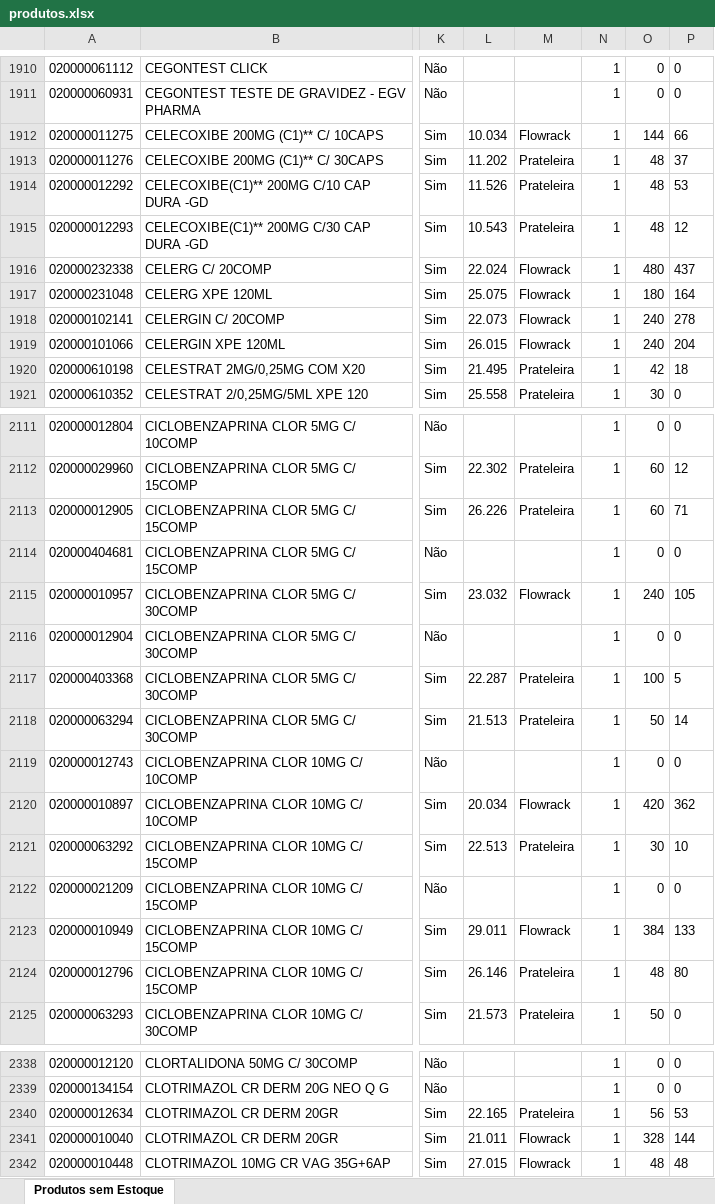
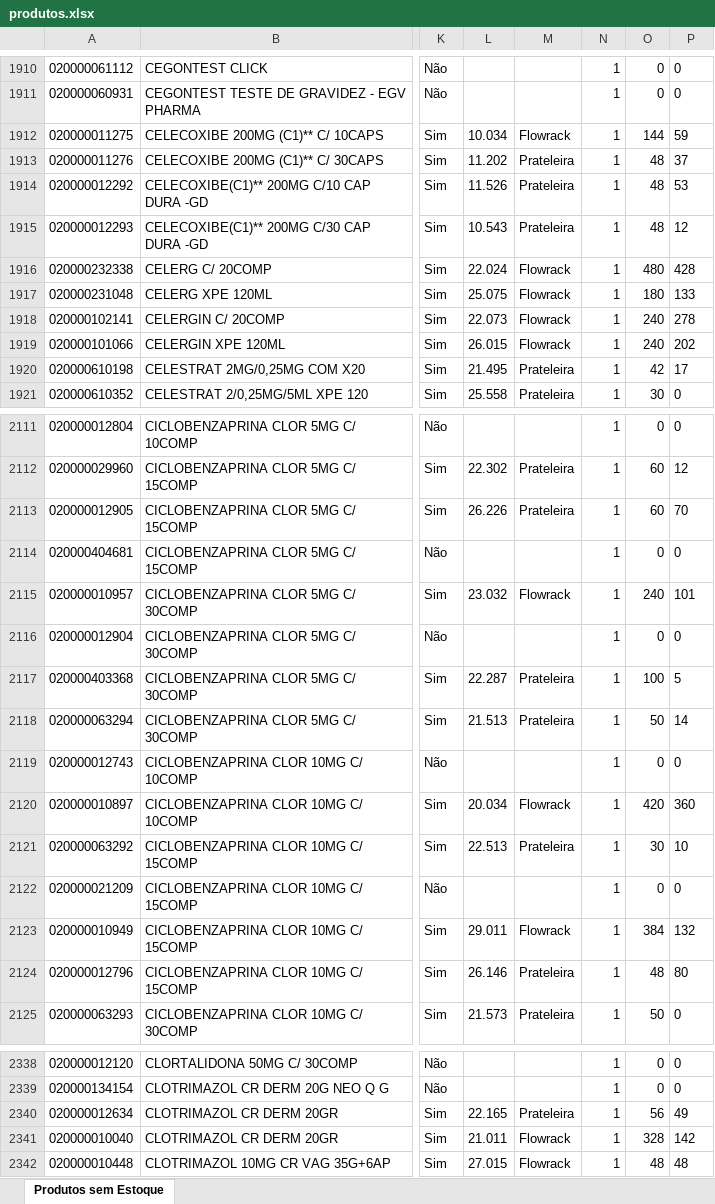
Before and after one commit to renandelamorena/Projeto_Curva_ABC, an Excel workbook: data/tratamento_curva_abc/datasets/produtos.xlsx, sheet Produtos sem Estoque, drawn as a sheet; only a part is shown, gaps mark what is left out; values as stored, in another font and other column widths than the file's, no borders; the diff covers the shown part only; the diff names each change by its address in the sheet, - before the commit and + after, or states it on an @@ line.

```diff
--- a/data/tratamento_curva_abc/datasets/produtos.xlsx (sheet Produtos sem Estoque)
+++ b/data/tratamento_curva_abc/datasets/produtos.xlsx (sheet Produtos sem Estoque)
-P1912: 66
+P1912: 59
-P1916: 437
+P1916: 428
-P1917: 164
+P1917: 133
-P1919: 204
+P1919: 202
-P1920: 18
+P1920: 17
-P2113: 71
+P2113: 70
-P2115: 105
+P2115: 101
-P2120: 362
+P2120: 360
-P2123: 133
+P2123: 132
-P2340: 53
+P2340: 49
-P2341: 144
+P2341: 142
```
Also changed, not shown: 10 added rows, 10 removed rows and 155 edited cells elsewhere in this sheet, data/tratamento_curva_abc/datasets/curva_cx.xlsx, data/tratamento_curva_abc/datasets/curva_frac.xlsx, 1 other file.
